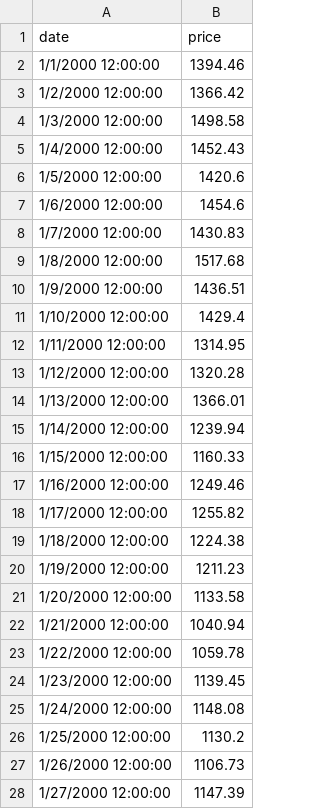
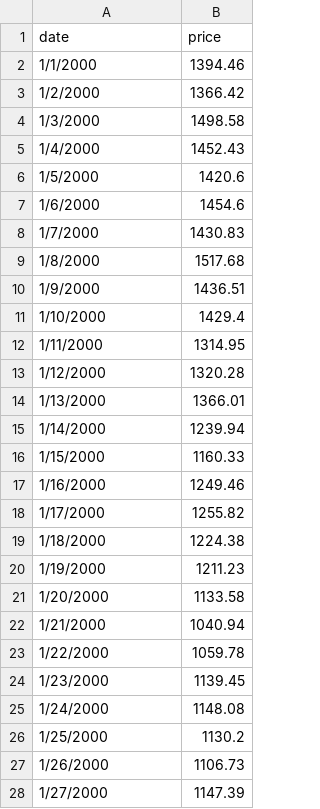
Before and after one commit to emcmahon013/crossfilter_bm, a CSV file: sp500.csv, drawn as a sheet; only a part is shown; the diff covers the shown part only.

```diff
--- a/sp500.csv
+++ b/sp500.csv
@@ -1,28 +1,28 @@
 date,price
-1/1/2000 12:00:00,1394.46
-1/2/2000 12:00:00,1366.42
-1/3/2000 12:00:00,1498.58
-1/4/2000 12:00:00,1452.43
-1/5/2000 12:00:00,1420.6
-1/6/2000 12:00:00,1454.6
-1/7/2000 12:00:00,1430.83
-1/8/2000 12:00:00,1517.68
-1/9/2000 12:00:00,1436.51
-1/10/2000 12:00:00,1429.4
-1/11/2000 12:00:00,1314.95
-1/12/2000 12:00:00,1320.28
-1/13/2000 12:00:00,1366.01
-1/14/2000 12:00:00,1239.94
-1/15/2000 12:00:00,1160.33
-1/16/2000 12:00:00,1249.46
-1/17/2000 12:00:00,1255.82
-1/18/2000 12:00:00,1224.38
-1/19/2000 12:00:00,1211.23
-1/20/2000 12:00:00,1133.58
-1/21/2000 12:00:00,1040.94
-1/22/2000 12:00:00,1059.78
-1/23/2000 12:00:00,1139.45
-1/24/2000 12:00:00,1148.08
-1/25/2000 12:00:00,1130.2
-1/26/2000 12:00:00,1106.73
-1/27/2000 12:00:00,1147.39
+1/1/2000,1394.46
+1/2/2000,1366.42
+1/3/2000,1498.58
+1/4/2000,1452.43
+1/5/2000,1420.6
+1/6/2000,1454.6
+1/7/2000,1430.83
+1/8/2000,1517.68
+1/9/2000,1436.51
+1/10/2000,1429.4
+1/11/2000,1314.95
+1/12/2000,1320.28
+1/13/2000,1366.01
+1/14/2000,1239.94
+1/15/2000,1160.33
+1/16/2000,1249.46
+1/17/2000,1255.82
+1/18/2000,1224.38
+1/19/2000,1211.23
+1/20/2000,1133.58
+1/21/2000,1040.94
+1/22/2000,1059.78
+1/23/2000,1139.45
+1/24/2000,1148.08
+1/25/2000,1130.2
+1/26/2000,1106.73
+1/27/2000,1147.39
```
Also changed, not shown: 96 edited cells elsewhere in this file, 1 other file.
